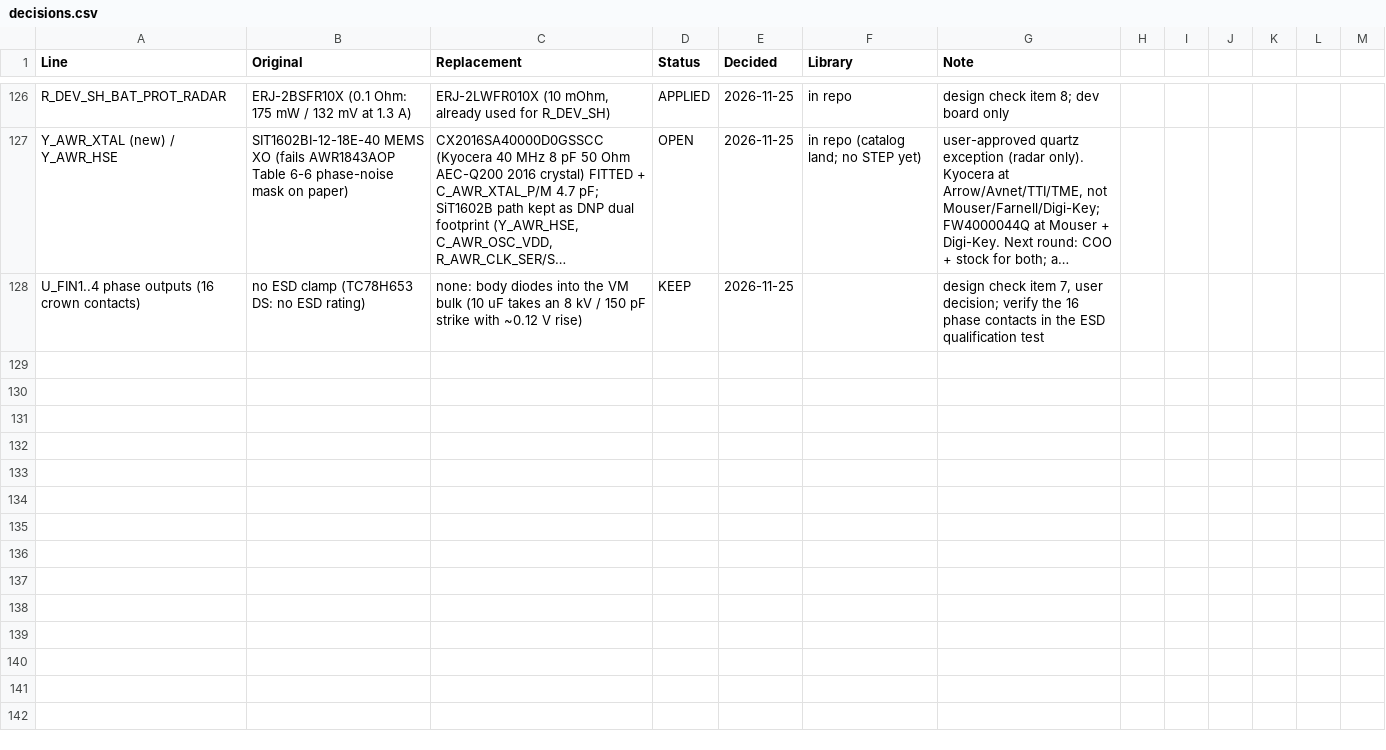
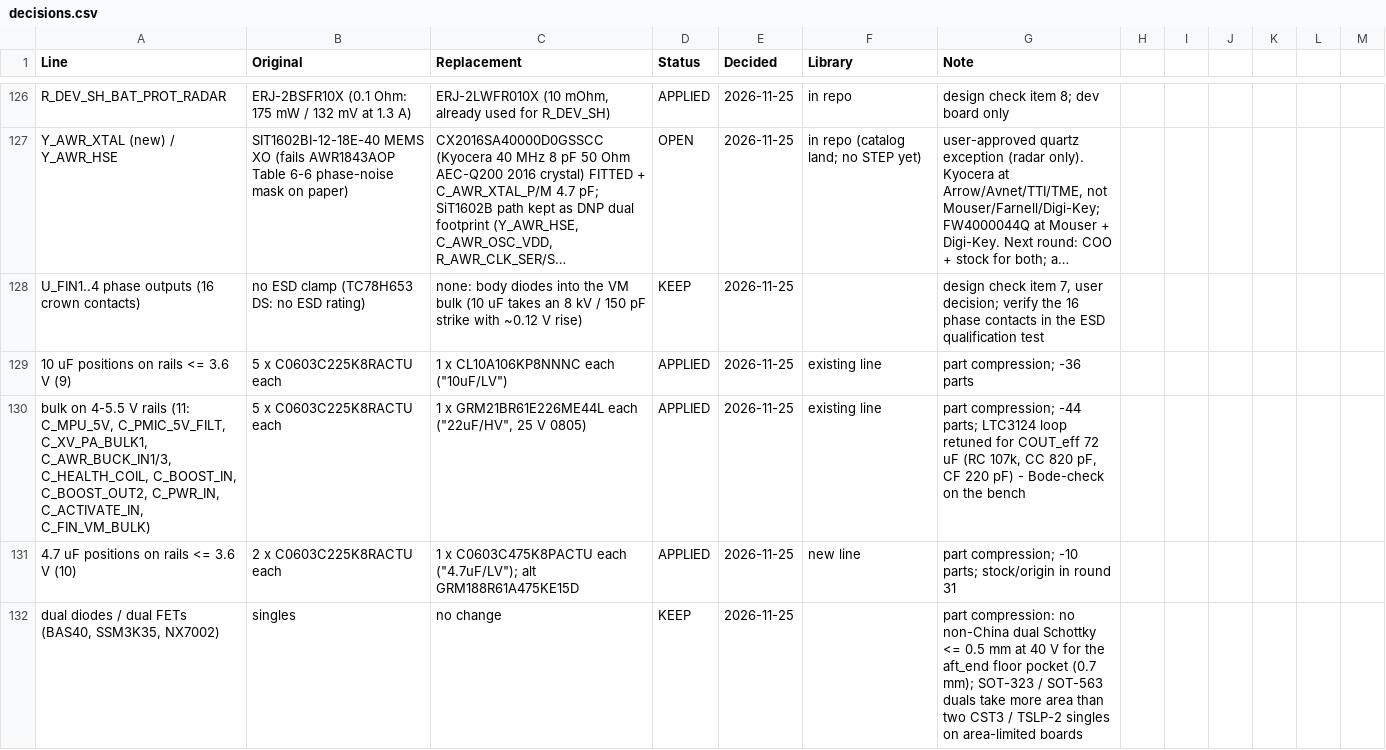
Before and after one commit to noverloop/smash-v3, a CSV file: availability/decisions.csv, drawn as a sheet; only a part is shown, gaps mark what is left out; long unchanged cells end in …; the diff names each change by its address in the sheet, - before the commit and + after, or states it on an @@ line.

```diff
--- a/availability/decisions.csv
+++ b/availability/decisions.csv
+row 129: 10 uF positions on rails <= 3.6 V (9) | 5 x C0603C225K8RACTU each | 1 x CL10A106KP8NNNC each ("10uF/LV") | APPLIED | 2026-11-25 | existing line | part compression; -36 parts
+row 130: bulk on 4-5.5 V rails (11: C_MPU_5V, C_PMIC_5V_FILT, C_XV_PA_BULK1, C_AWR_BUCK_IN1/3, C_HEALTH_COIL, C_BOOST_IN, C_BOOST_OUT2, C_PWR_IN, C_ACTIVATE_IN, C_FIN_VM_BULK) | 5 x C0603C225K8RACTU each | 1 x GRM21BR61E226ME44L each ("22uF/HV", 25 V 0805) | APPLIED | 2026-11-25 | existing line | part compression; -44 parts; LTC3124 loop retuned for COUT_eff 72 uF (RC 107k, CC 820 pF, CF 220 pF) - Bode-check on the bench
+row 131: 4.7 uF positions on rails <= 3.6 V (10) | 2 x C0603C225K8RACTU each | 1 x C0603C475K8PACTU each ("4.7uF/LV"); alt GRM188R61A475KE15D | APPLIED | 2026-11-25 | new line | part compression; -10 parts; stock/origin in round 31
+row 132: dual diodes / dual FETs (BAS40, SSM3K35, NX7002) | singles | no change | KEEP | 2026-11-25 |  | part compression: no non-China dual Schottky <= 0.5 mm at 40 V for the aft_end floor pocket (0.7 mm); SOT-323 / SOT-563 duals take more area than two CST3 / TSLP-2 singles on area-limited boards
```
Also changed, not shown: availability/bom_alternates.csv, availability/rounds/problem_parts_round31_upload.csv, 5 other files.
